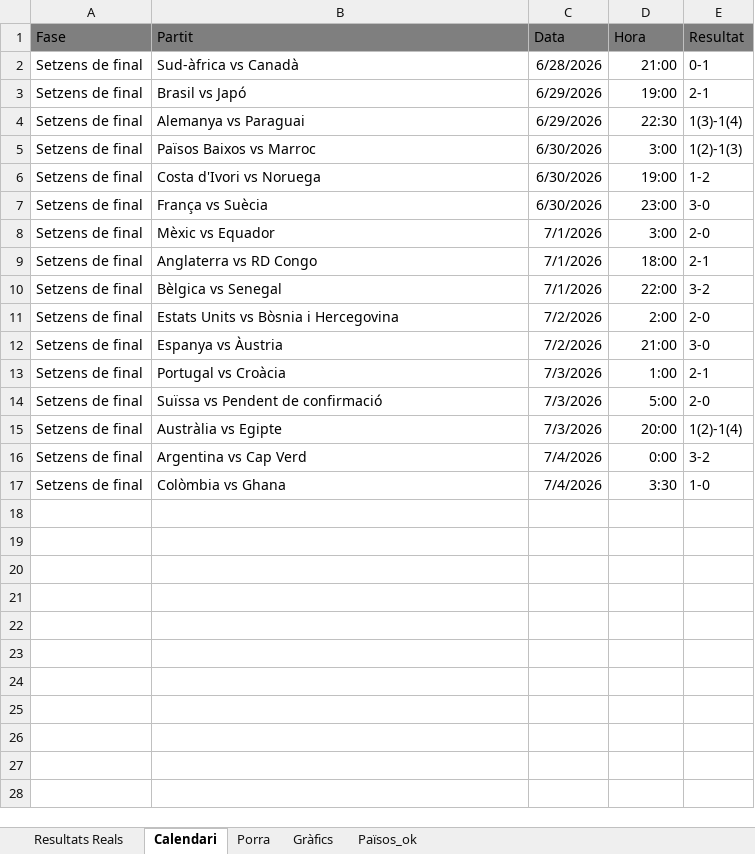
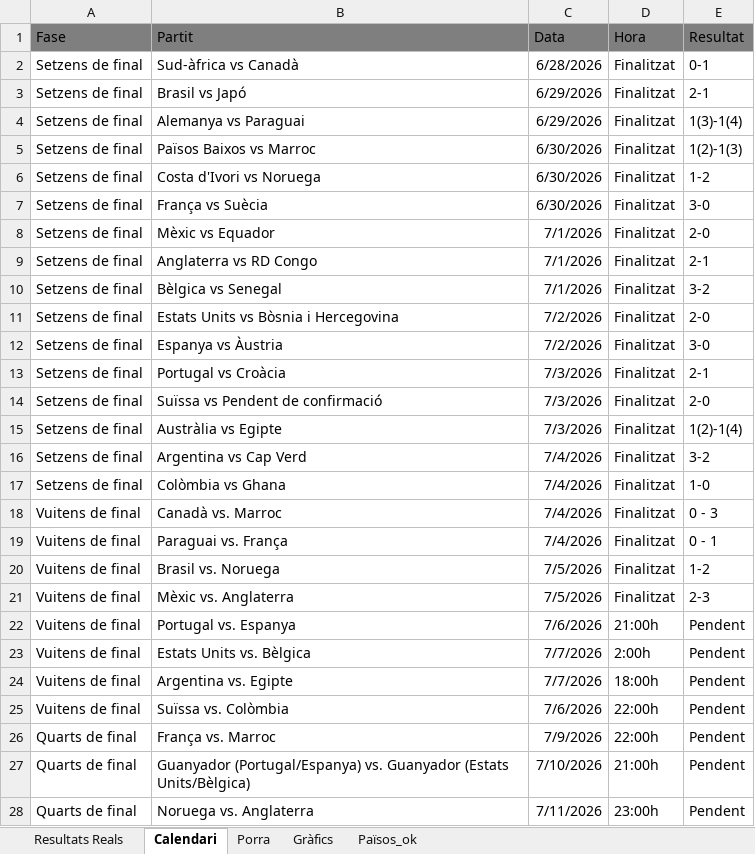
Before and after one commit to marcllopisraja-crypto/Porra_Mundial_2026_Constraula, an Excel workbook: Porra_Mundial_Final_Definitiva.xlsx, sheet Calendari, drawn as a sheet; only a part is shown; values as stored, in another font and other column widths than the file's, no borders; the diff covers the shown part only; the diff names each change by its address in the sheet, - before the commit and + after, or states it on an @@ line.

```diff
--- a/Porra_Mundial_Final_Definitiva.xlsx (sheet Calendari)
+++ b/Porra_Mundial_Final_Definitiva.xlsx (sheet Calendari)
-D2 (Hora): 21:00
+D2 (Hora): Finalitzat
-D3 (Hora): 19:00
+D3 (Hora): Finalitzat
-D4 (Hora): 22:30
+D4 (Hora): Finalitzat
-D5 (Hora): 3:00
+D5 (Hora): Finalitzat
-D6 (Hora): 19:00
+D6 (Hora): Finalitzat
-D7 (Hora): 23:00
+D7 (Hora): Finalitzat
-D8 (Hora): 3:00
+D8 (Hora): Finalitzat
-D9 (Hora): 18:00
+D9 (Hora): Finalitzat
-D10 (Hora): 22:00
+D10 (Hora): Finalitzat
-D11 (Hora): 2:00
+D11 (Hora): Finalitzat
-D12 (Hora): 21:00
+D12 (Hora): Finalitzat
-D13 (Hora): 1:00
+D13 (Hora): Finalitzat
-D14 (Hora): 5:00
+D14 (Hora): Finalitzat
-D15 (Hora): 20:00
+D15 (Hora): Finalitzat
-D16 (Hora): 0:00
+D16 (Hora): Finalitzat
-D17 (Hora): 3:30
+D17 (Hora): Finalitzat
+row 18: Vuitens de final | Canadà vs. Marroc | 7/4/2026 | Finalitzat | 0 - 3
+row 19: Vuitens de final | Paraguai vs. França | 7/4/2026 | Finalitzat | 0 - 1
+row 20: Vuitens de final | Brasil vs. Noruega | 7/5/2026 | Finalitzat | 1-2
+row 21: Vuitens de final | Mèxic vs. Anglaterra | 7/5/2026 | Finalitzat | 2-3
+row 22: Vuitens de final | Portugal vs. Espanya | 7/6/2026 | 21:00h | Pendent
+row 23: Vuitens de final | Estats Units vs. Bèlgica | 7/7/2026 | 2:00h | Pendent
+row 24: Vuitens de final | Argentina vs. Egipte | 7/7/2026 | 18:00h | Pendent
+row 25: Vuitens de final | Suïssa vs. Colòmbia | 7/6/2026 | 22:00h | Pendent
+row 26: Quarts de final | França vs. Marroc | 7/9/2026 | 22:00h | Pendent
+row 27: Quarts de final | Guanyador (Portugal/Espanya) vs. Guanyador (Estats Units/Bèlgica) | 7/10/2026 | 21:00h | Pendent
+row 28: Quarts de final | Noruega vs. Anglaterra | 7/11/2026 | 23:00h | Pendent
```
Also changed, not shown: 1 added row elsewhere in this sheet, sheet Porra, sheet Resultats Reals.
